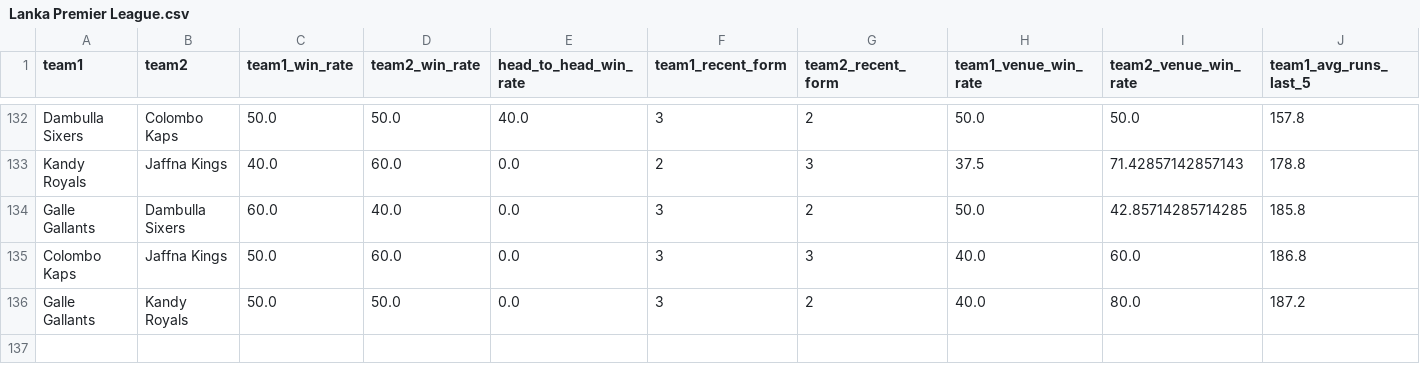
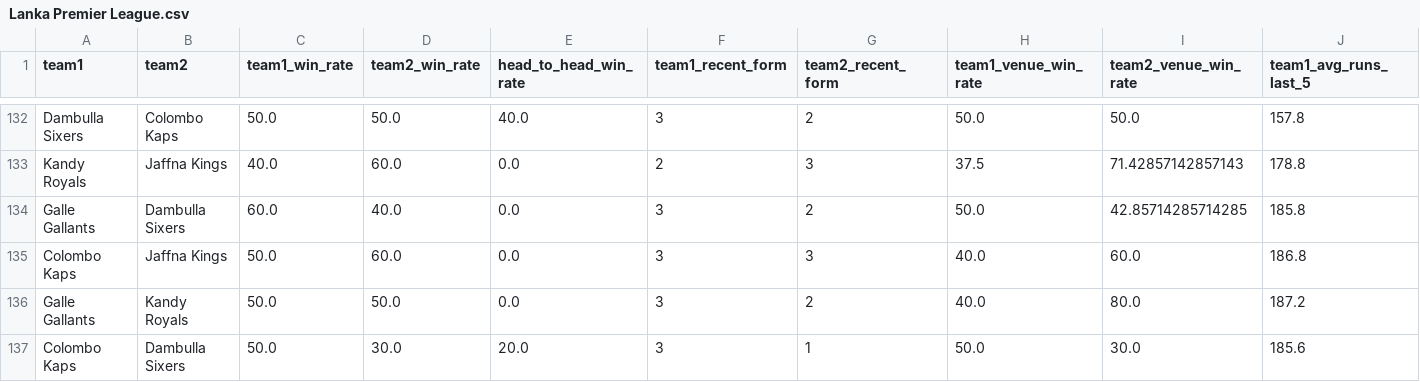
Before and after one commit to adichikate1/T20_Cricket-Predictor, a CSV file: static/data/Lanka Premier League.csv, drawn as a sheet; only a part is shown, gaps mark what is left out; rows hold the shown columns only; the diff names each change by its address in the sheet, - before the commit and + after, or states it on an @@ line.

Commit message:
Added new match

```diff
--- a/static/data/Lanka Premier League.csv
+++ b/static/data/Lanka Premier League.csv
+row 137: Colombo Kaps | Dambulla Sixers | 50.0 | 30.0 | 20.0 | 3 | 1 | 50.0 | 30.0 | 185.6
```
